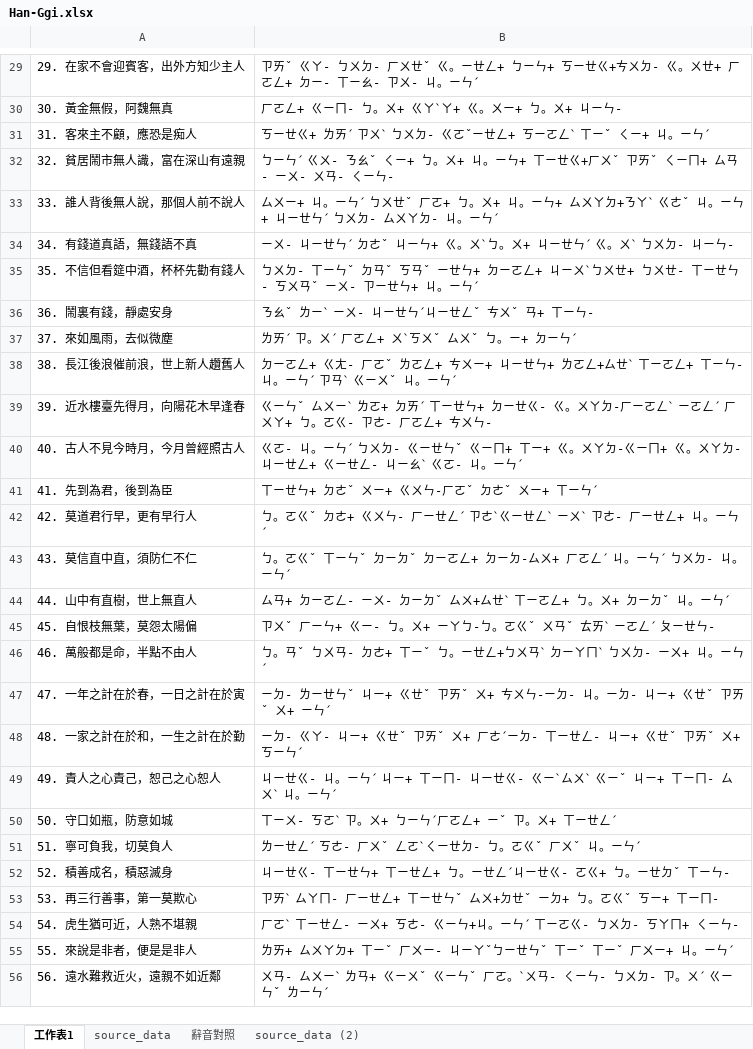
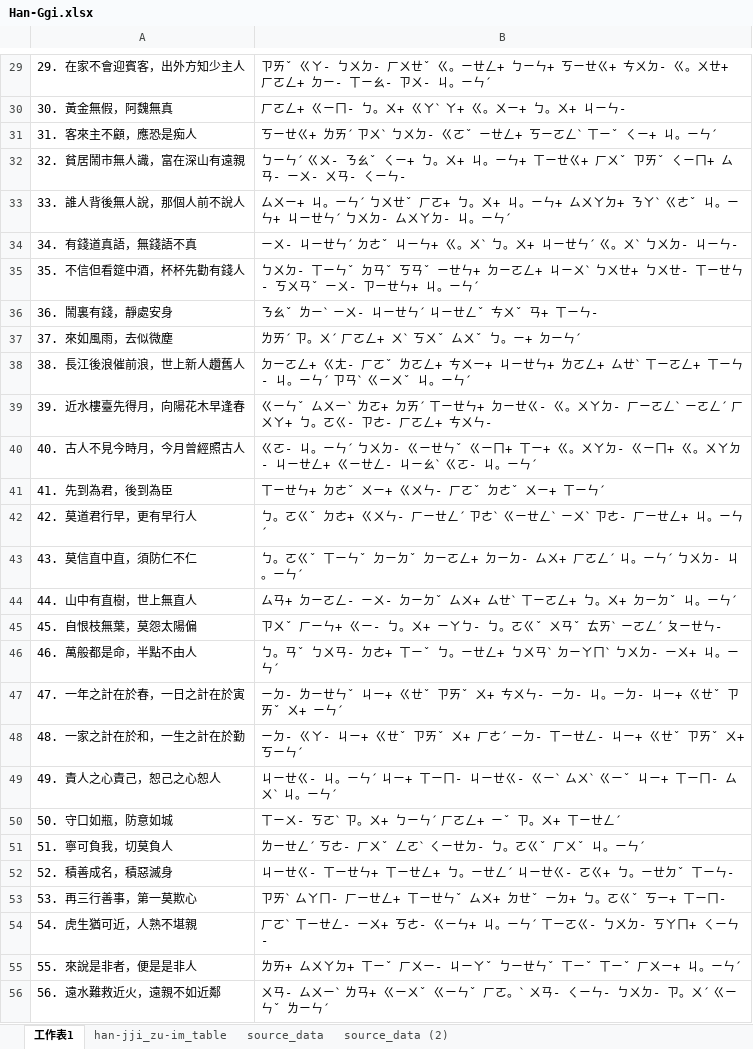
Before and after one commit to AlanJui/ho-lok-oe-chu-im, an Excel workbook: Han-Ggi.xlsx, sheet 工作表1, drawn as a sheet; only a part is shown, gaps mark what is left out; values as stored, in another font and other column widths than the file's, no borders; the diff covers the shown part only; the diff names each change by its address in the sheet, - before the commit and + after, or states it on an @@ line.

```diff
--- a/Han-Ggi.xlsx (sheet 工作表1)
+++ b/Han-Ggi.xlsx (sheet 工作表1)
-sheet tab: 辭音對照
+sheet tab: han-jji_zu-im_table
@@ sheet tab order changed: 工作表1 | han-jji_zu-im_table | source_data | source_data (2) @@
-B29: …。ㄧㄣˊ
+B29: …。ㄧㄣˊ
-B30: ㄏㄛㄥ+ ㄍㄧㄇ- ㄅ。ㄨ+ ㄍㄚˋㄚ+ ㄍ。ㄨㄧ+ ㄅ。ㄨ+ ㄐㄧㄣ-
+B30: ㄏㄛㄥ+ ㄍㄧㄇ- ㄅ。ㄨ+ ㄍㄚˋ ㄚ+ ㄍ。ㄨㄧ+ ㄅ。ㄨ+ ㄐㄧㄣ-
-B31: …。ㄧㄣˊ
+B31: …。ㄧㄣˊ
-B32: …ㄑㄧㄣ-
+B32: …ㄑㄧㄣ-
-B33: …。ㄧㄣˊ
+B33: …。ㄧㄣˊ
-B34: …ㄐㄧㄣ-
+B34: …ㄐㄧㄣ-
-B35: …。ㄧㄣˊ
+B35: …。ㄧㄣˊ
-B36: ㄋㄠˇ ㄌㄧˋ ㄧㄨ- ㄐㄧㄝㄣˊㄐㄧㄝㄥˇ ㄘㄨˇ ㄢ+ ㄒㄧㄣ-
+B36: ㄋㄠˇ ㄌㄧˋ ㄧㄨ- ㄐㄧㄝㄣˊ ㄐㄧㄝㄥˇ ㄘㄨˇ ㄢ+ ㄒㄧㄣ-
-B37: ㄌㄞˊ ㄗ。ㄨˊ ㄏㄛㄥ+ ㄨˋㄎㄨˇ ㄙㄨˇ ㄅ。ㄧ+ ㄉㄧㄣˊ
+B37: ㄌㄞˊ ㄗ。ㄨˊ ㄏㄛㄥ+ ㄨˋ ㄎㄨˇ ㄙㄨˇ ㄅ。ㄧ+ ㄉㄧㄣˊ
-B38: …。ㄧㄣˊ
+B38: …。ㄧㄣˊ
-B39: …ㄘㄨㄣ-
+B39: …ㄘㄨㄣ-
-B40: …。ㄧㄣˊ
+B40: …。ㄧㄣˊ
-B41: ㄒㄧㄝㄣ+ ㄉㄜˇ ㄨㄧ+ ㄍㄨㄣ-ㄏㄛˇ ㄉㄜˇ ㄨㄧ+ ㄒㄧㄣˊ
+B41: ㄒㄧㄝㄣ+ ㄉㄜˇ ㄨㄧ+ ㄍㄨㄣ- ㄏㄛˇ ㄉㄜˇ ㄨㄧ+ ㄒㄧㄣˊ
-B42: …。ㄧㄣˊ
+B42: …。ㄧㄣˊ
-B43: …。ㄧㄣˊ
+B43: …。ㄧㄣˊ
-B44: …。ㄧㄣˊ
+B44: …。ㄧㄣˊ
-B45: …ㄧㄝㄣ-
+B45: …ㄧㄝㄣ-
-B46: …。ㄧㄣˊ
+B46: …。ㄧㄣˊ
-B47: …+ ㄧㄣˊ
+B47: …+ ㄧㄣˊ
-B48: …ㄎㄧㄣˊ
+B48: …ㄎㄧㄣˊ
-B49: …。ㄧㄣˊ
+B49: …。ㄧㄣˊ
-B50: ㄒㄧㄨ- ㄎㄛˋ ㄗ。ㄨ+ ㄅㄧㄣˊㄏㄛㄥ+ ㄧˇ ㄗ。ㄨ+ ㄒㄧㄝㄥˊ
+B50: ㄒㄧㄨ- ㄎㄛˋ ㄗ。ㄨ+ ㄅㄧㄣˊ ㄏㄛㄥ+ ㄧˇ ㄗ。ㄨ+ ㄒㄧㄝㄥˊ
-B51: ㄌㄧㄝㄥˊ ㄎㄜ- ㄏㄨˇ ㄥㄛˋㄑㄧㄝㄉ- ㄅ。ㄛㄍˇ ㄏㄨˇ ㄐ。ㄧㄣˊ
+B51: ㄌㄧㄝㄥˊ ㄎㄜ- ㄏㄨˇ ㄥㄛˋ ㄑㄧㄝㄉ- ㄅ。ㄛㄍˇ ㄏㄨˇ ㄐ。ㄧㄣˊ
-B52: …ㄒㄧㄣ-
+B52: …ㄒㄧㄣ-
-B53: …ㄒㄧㄇ-
+B53: …ㄒㄧㄇ-
-B54: …ㄑㄧㄣ-
+B54: …ㄑㄧㄣ-
-B55: …。ㄧㄣˊ
+B55: …。ㄧㄣˊ
-B56: …ㄌㄧㄣˊ
+B56: …ㄌㄧㄣˊ
```
Also changed, not shown: 315 edited cells elsewhere in this sheet, sheet han-jji_zu-im_table, 2 other files.
